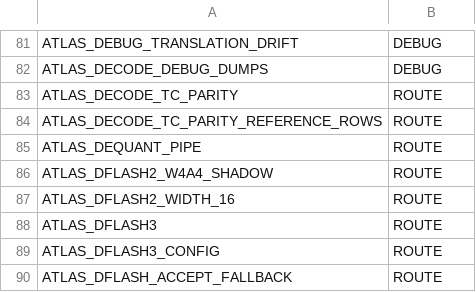
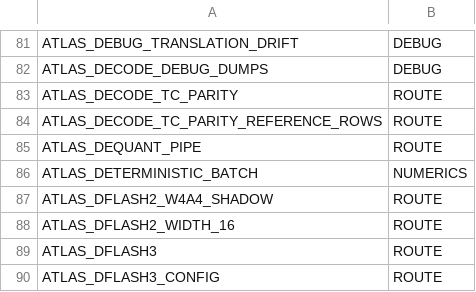
Before and after one commit to TheApathy/flux-engine, a TSV file: crates/spark-server/src/recipe_contract/env_catalog.tsv, drawn as a sheet; only a part is shown, gaps mark what is left out; the shorter side is filled out with more unchanged rows.

```diff
--- a/crates/spark-server/src/recipe_contract/env_catalog.tsv
+++ b/crates/spark-server/src/recipe_contract/env_catalog.tsv
@@ -85,2 +85,3 @@ ATLAS_DECODE_TC_PARITY_REFERENCE_ROWS	ROUTE
 ATLAS_DEQUANT_PIPE	ROUTE
+ATLAS_DETERMINISTIC_BATCH	NUMERICS
 ATLAS_DFLASH2_W4A4_SHADOW	ROUTE
```
Also changed, not shown: repro-kit/tools/env_inventory_overrides.tsv, 29 other files.
